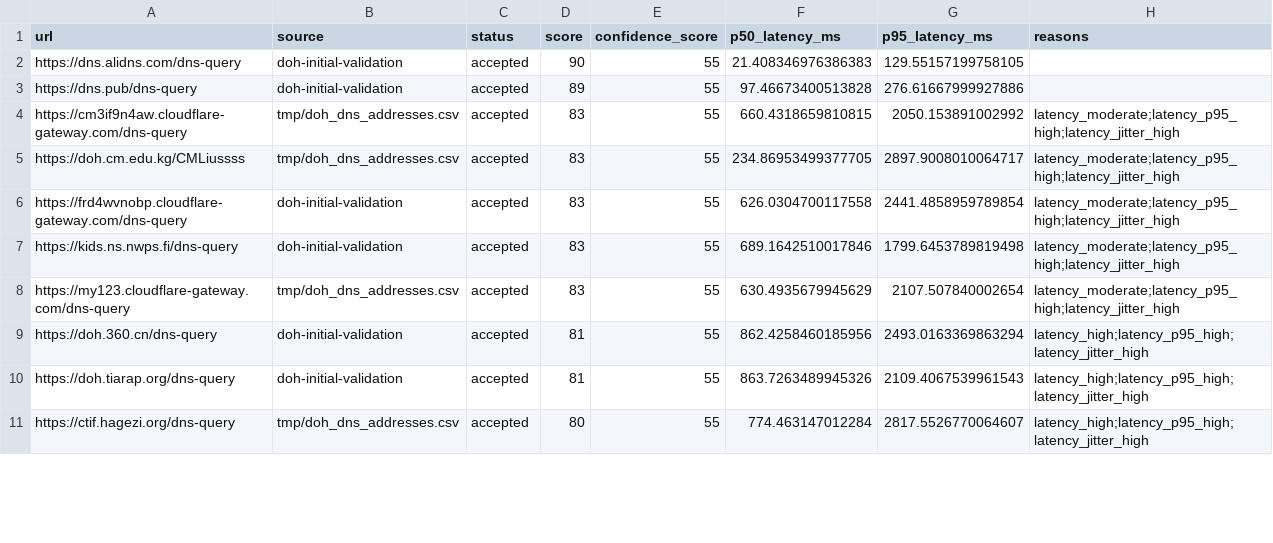
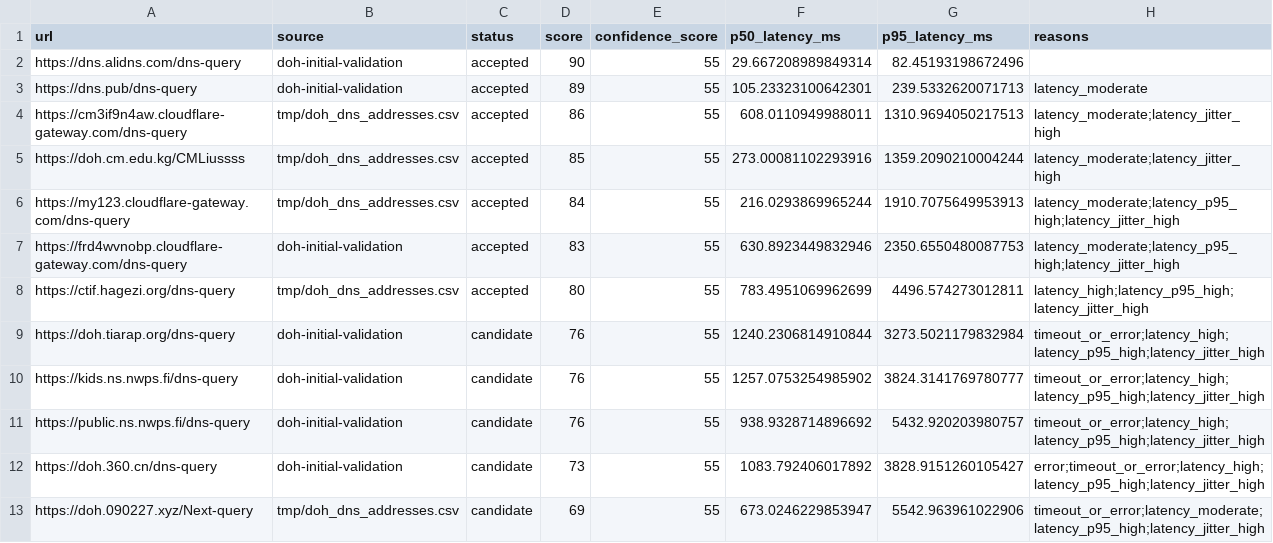
Before and after one commit to furedericca-lab/public-dns-crawler, a CSV file: outputs/doh-small/doh-small.csv, drawn as a sheet; only a part is shown; the diff covers the shown part only.

```diff
--- a/outputs/doh-small/doh-small.csv
+++ b/outputs/doh-small/doh-small.csv
@@ -1,11 +1,13 @@
 "url","source","status","score","confidence_score","p50_latency_ms","p95_latency_ms","reasons"
-"https://dns.alidns.com/dns-query","doh-initial-validation","accepted",90,55,21.408346976386383,129.55157199758105,""
-"https://dns.pub/dns-query","doh-initial-validation","accepted",89,55,97.46673400513828,276.61667999927886,""
-"https://cm3if9n4aw.cloudflare-gateway.com/dns-query","tmp/doh_dns_addresses.csv","accepted",83,55,660.4318659810815,2050.153891002992,"latency_moderate;latency_p95_high;latency_jitter_high"
-"https://doh.cm.edu.kg/CMLiussss","tmp/doh_dns_addresses.csv","accepted",83,55,234.86953499377705,2897.9008010064717,"latency_moderate;latency_p95_high;latency_jitter_high"
-"https://frd4wvnobp.cloudflare-gateway.com/dns-query","doh-initial-validation","accepted",83,55,626.0304700117558,2441.4858959789854,"latency_moderate;latency_p95_high;latency_jitter_high"
-"https://kids.ns.nwps.fi/dns-query","doh-initial-validation","accepted",83,55,689.1642510017846,1799.6453789819498,"latency_moderate;latency_p95_high;latency_jitter_high"
-"https://my123.cloudflare-gateway.com/dns-query","tmp/doh_dns_addresses.csv","accepted",83,55,630.4935679945629,2107.507840002654,"latency_moderate;latency_p95_high;latency_jitter_high"
-"https://doh.360.cn/dns-query","doh-initial-validation","accepted",81,55,862.4258460185956,2493.0163369863294,"latency_high;latency_p95_high;latency_jitter_high"
-"https://doh.tiarap.org/dns-query","doh-initial-validation","accepted",81,55,863.7263489945326,2109.4067539961543,"latency_high;latency_p95_high;latency_jitter_high"
-"https://ctif.hagezi.org/dns-query","tmp/doh_dns_addresses.csv","accepted",80,55,774.463147012284,2817.5526770064607,"latency_high;latency_p95_high;latency_jitter_high"
+"https://dns.alidns.com/dns-query","doh-initial-validation","accepted",90,55,29.667208989849314,82.45193198672496,""
+"https://dns.pub/dns-query","doh-initial-validation","accepted",89,55,105.23323100642301,239.5332620071713,"latency_moderate"
+"https://cm3if9n4aw.cloudflare-gateway.com/dns-query","tmp/doh_dns_addresses.csv","accepted",86,55,608.0110949988011,1310.9694050217513,"latency_moderate;latency_jitter_high"
+"https://doh.cm.edu.kg/CMLiussss","tmp/doh_dns_addresses.csv","accepted",85,55,273.00081102293916,1359.2090210004244,"latency_moderate;latency_jitter_high"
+"https://my123.cloudflare-gateway.com/dns-query","tmp/doh_dns_addresses.csv","accepted",84,55,216.0293869965244,1910.7075649953913,"latency_moderate;latency_p95_high;latency_jitter_high"
+"https://frd4wvnobp.cloudflare-gateway.com/dns-query","doh-initial-validation","accepted",83,55,630.8923449832946,2350.6550480087753,"latency_moderate;latency_p95_high;latency_jitter_high"
+"https://ctif.hagezi.org/dns-query","tmp/doh_dns_addresses.csv","accepted",80,55,783.4951069962699,4496.574273012811,"latency_high;latency_p95_high;latency_jitter_high"
+"https://doh.tiarap.org/dns-query","doh-initial-validation","candidate",76,55,1240.2306814910844,3273.5021179832984,"timeout_or_error;latency_high;latency_p95_high;latency_jitter_high"
+"https://kids.ns.nwps.fi/dns-query","doh-initial-validation","candidate",76,55,1257.0753254985902,3824.3141769780777,"timeout_or_error;latency_high;latency_p95_high;latency_jitter_high"
+"https://public.ns.nwps.fi/dns-query","doh-initial-validation","candidate",76,55,938.9328714896692,5432.920203980757,"timeout_or_error;latency_high;latency_p95_high;latency_jitter_high"
+"https://doh.360.cn/dns-query","doh-initial-validation","candidate",73,55,1083.792406017892,3828.9151260105427,"error;timeout_or_error;latency_high;latency_p95_high;latency_jitter_high"
+"https://doh.090227.xyz/Next-query","tmp/doh_dns_addresses.csv","candidate",69,55,673.0246229853947,5542.963961022906,"timeout_or_error;latency_moderate;latency_p95_high;latency_jitter_high"
```
Also changed, not shown: 1 added row, 2 removed rows and 12 edited cells elsewhere in this file, 18 other files.
